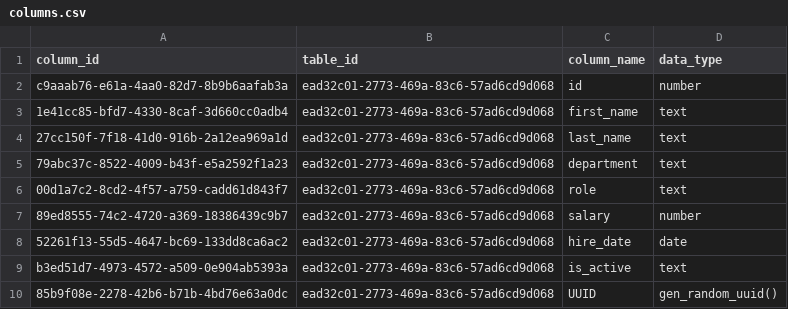
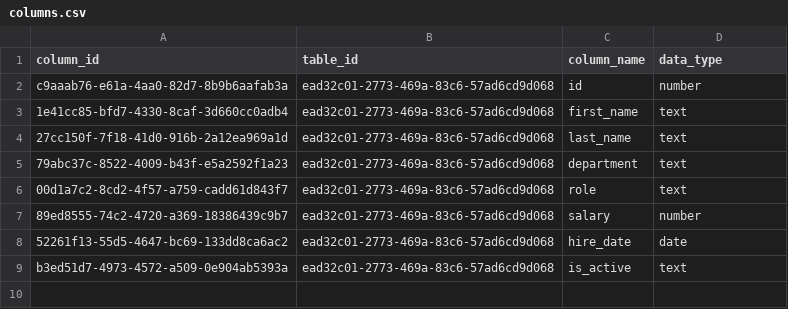
Before and after one commit to Sumith2104/Flux-ServerBased, a CSV file: src/database/58b18004-e04c-41b1-8912-188899b85f1d/4272a072-e893-4f70-98a0-eacd8bee80b4/columns.csv, drawn as a sheet.

```diff
--- a/src/database/58b18004-e04c-41b1-8912-188899b85f1d/4272a072-e893-4f70-98a0-eacd8bee80b4/columns.csv
+++ b/src/database/58b18004-e04c-41b1-8912-188899b85f1d/4272a072-e893-4f70-98a0-eacd8bee80b4/columns.csv
@@ -9,2 +9 @@ c9aaab76-e61a-4aa0-82d7-8b9b6aafab3a,ead32c01-2773-469a-83c6-57ad6cd9d068,id,num
 b3ed51d7-4973-4572-a509-0e904ab5393a,ead32c01-2773-469a-83c6-57ad6cd9d068,is_active,text
-85b9f08e-2278-42b6-b71b-4bd76e63a0dc,ead32c01-2773-469a-83c6-57ad6cd9d068,UUID,gen_random_uuid()
```
Also changed, not shown: 2 other files.
